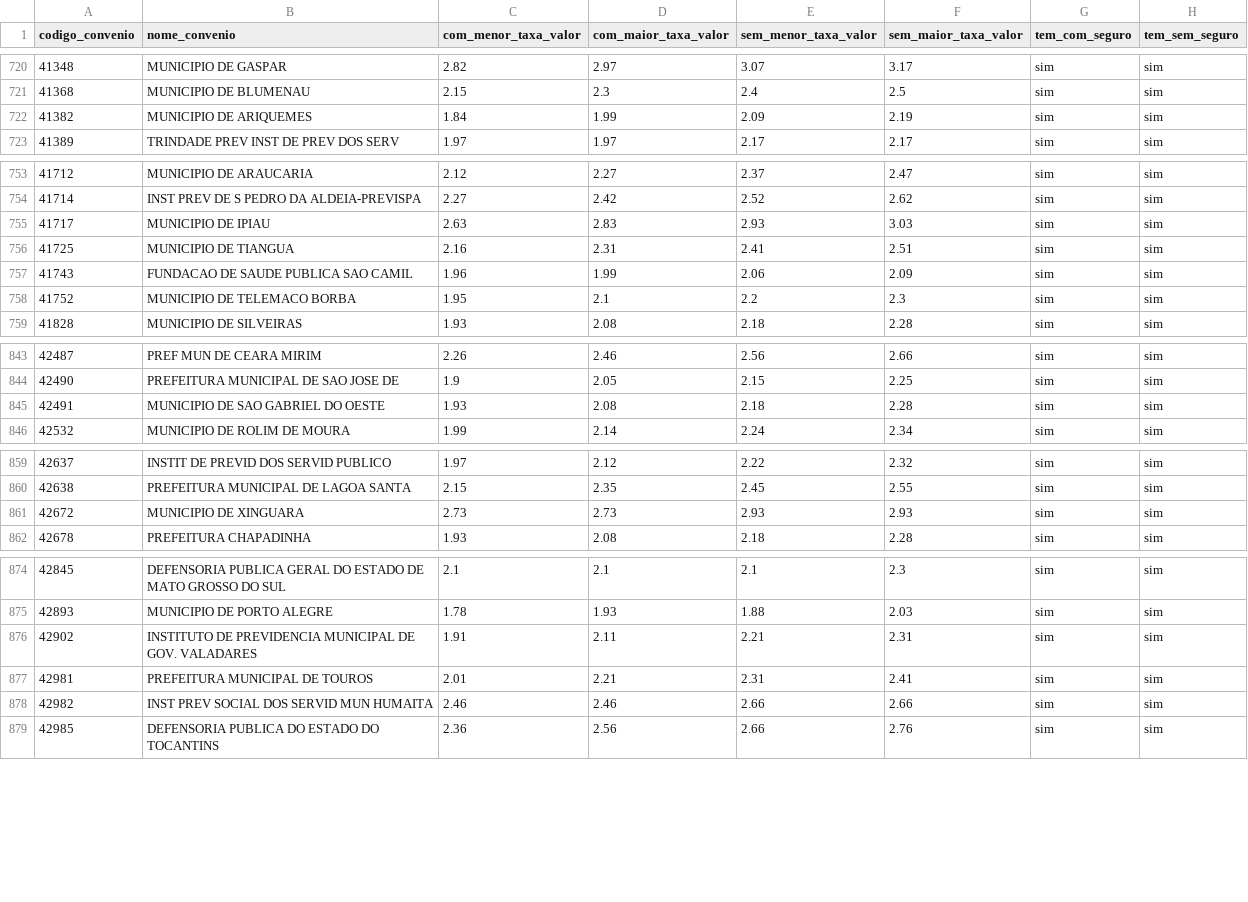
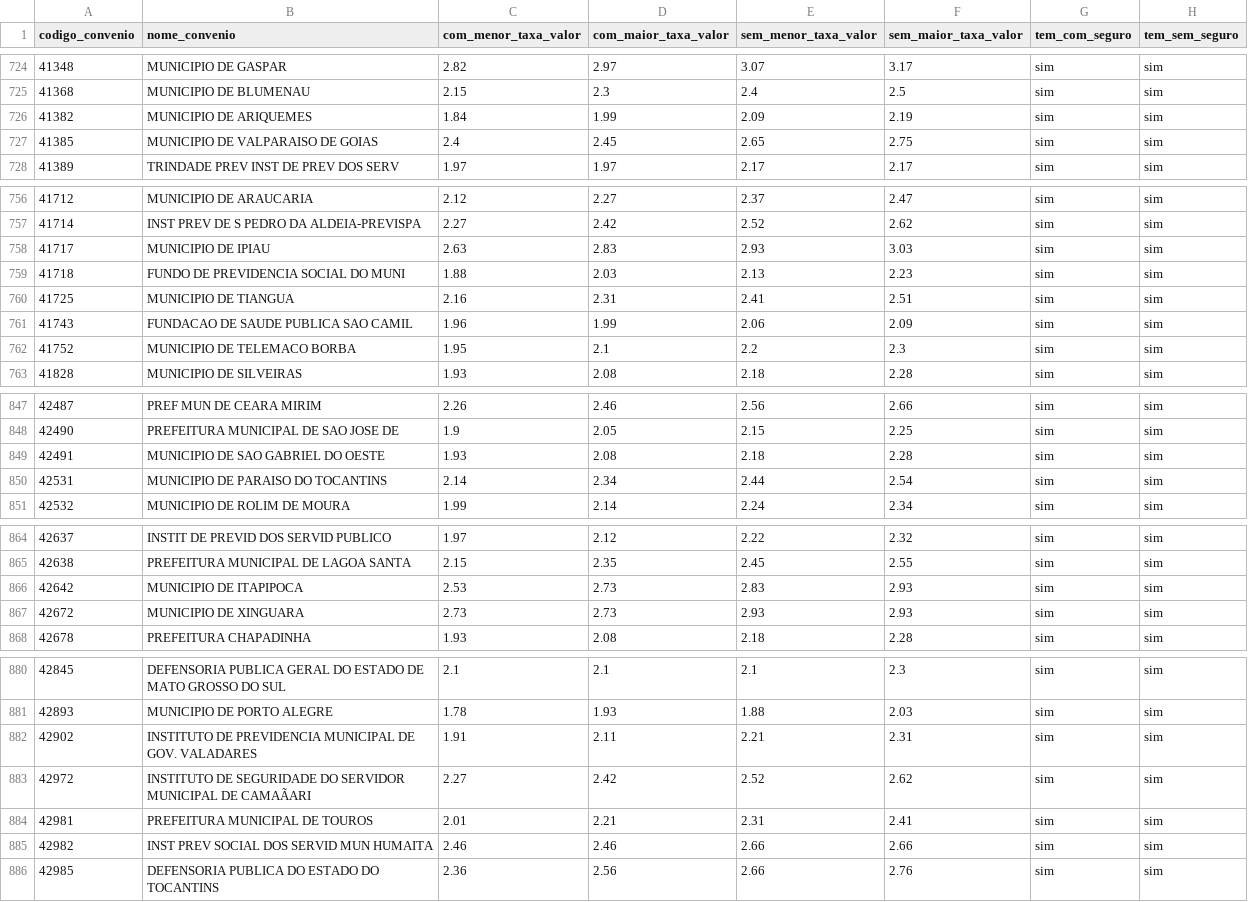
Before and after one commit to JoelLMelo/tabelas-taxas-consignado, a CSV file: Tabela_Mestra_Consolidada_v6_nova.csv, drawn as a sheet; only a part is shown, gaps mark what is left out; the diff covers the shown part only; the diff names each change by its address in the sheet, - before the commit and + after, or states it on an @@ line.

```diff
--- a/Tabela_Mestra_Consolidada_v6_nova.csv
+++ b/Tabela_Mestra_Consolidada_v6_nova.csv
+row 727: 41385 | MUNICIPIO DE VALPARAISO DE GOIAS | 2.4 | 2.45 | 2.65 | 2.75 | sim | sim
+row 759: 41718 | FUNDO DE PREVIDENCIA SOCIAL DO MUNI | 1.88 | 2.03 | 2.13 | 2.23 | sim | sim
+row 850: 42531 | MUNICIPIO DE PARAISO DO TOCANTINS | 2.14 | 2.34 | 2.44 | 2.54 | sim | sim
+row 866: 42642 | MUNICIPIO DE ITAPIPOCA | 2.53 | 2.73 | 2.83 | 2.93 | sim | sim
+row 883: 42972 | INSTITUTO DE SEGURIDADE DO SERVIDOR MUNICIPAL DE CAMAÃARI | 2.27 | 2.42 | 2.52 | 2.62 | sim | sim
```
Also changed, not shown: 4 added rows and 2 removed rows elsewhere in this file.
